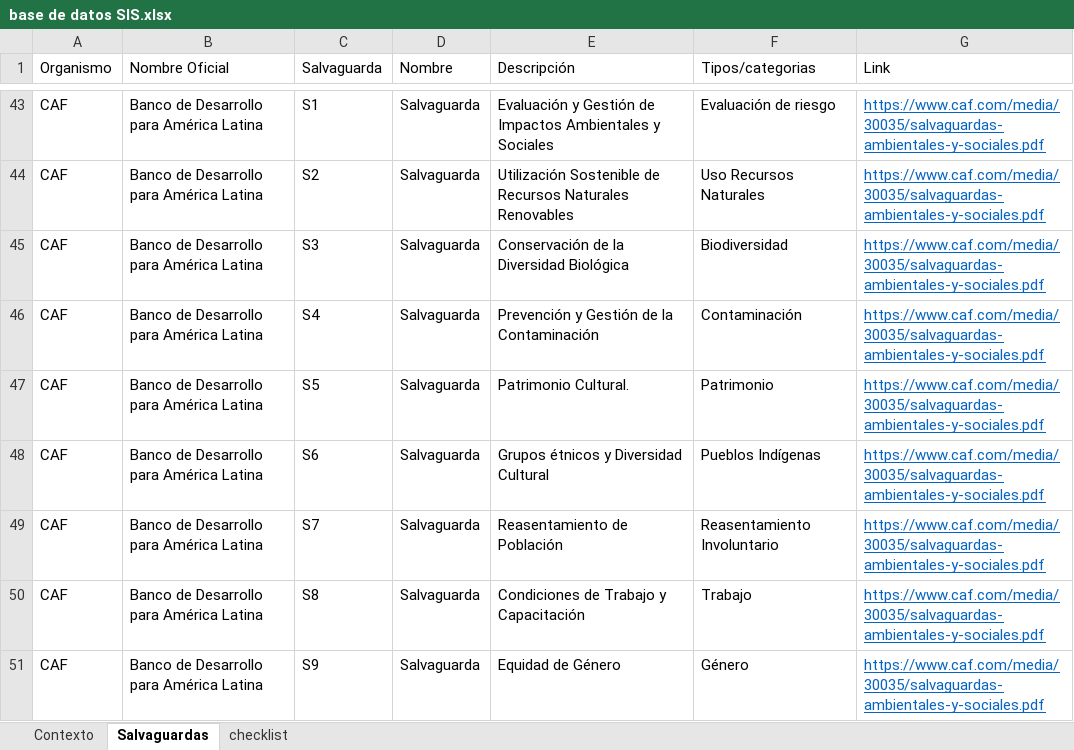
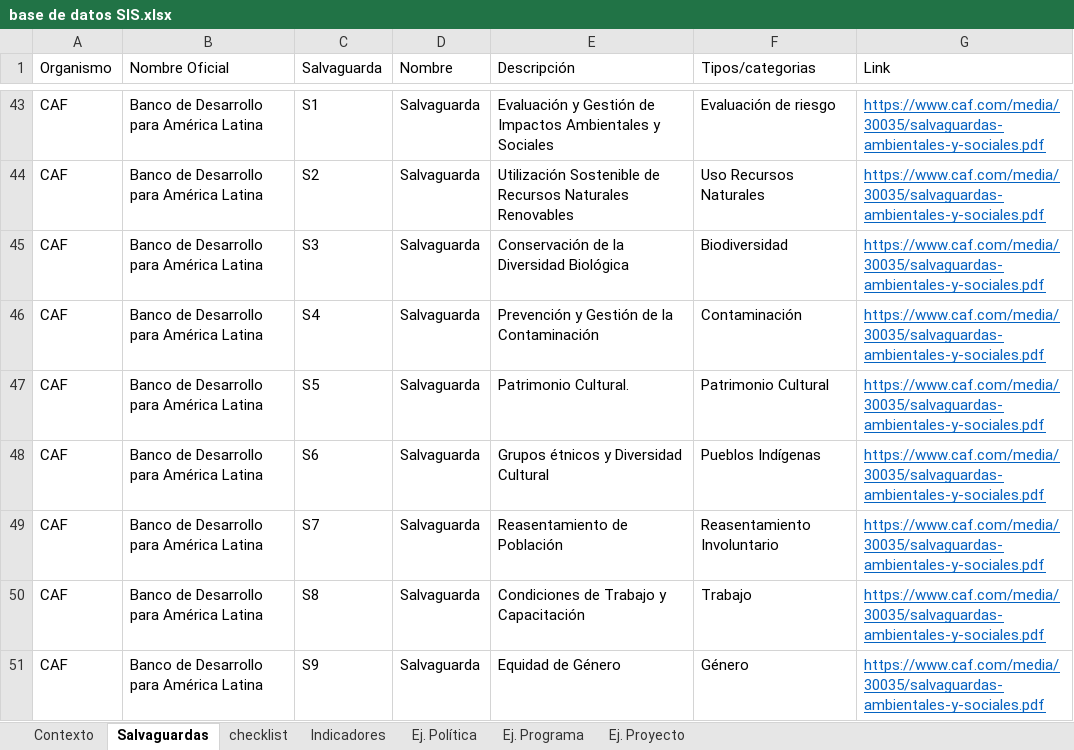
Before and after one commit to Sud-Austral/DATA-SIS, an Excel workbook: base de datos SIS.xlsx, sheet Salvaguardas, drawn as a sheet; only a part is shown, gaps mark what is left out; values as stored, in another font and other column widths than the file's, no borders; table styles not drawn; the diff names each change by its address in the sheet, - before the commit and + after, or states it on an @@ line.

```diff
--- a/base de datos SIS.xlsx (sheet Salvaguardas)
+++ b/base de datos SIS.xlsx (sheet Salvaguardas)
+sheet tab: Indicadores
+sheet tab: Ej. Política
+sheet tab: Ej. Programa
+sheet tab: Ej. Proyecto
-F47 (Tipos/categorias): Patrimonio
+F47 (Tipos/categorias): Patrimonio Cultural
```
Also changed, not shown: sheet checklist, sheet Contexto.
